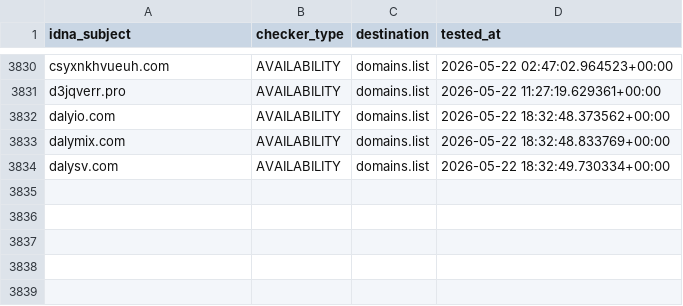
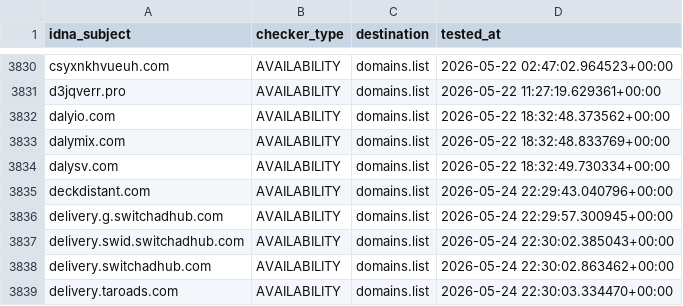
Before and after one commit to Ultimate-Hosts-Blacklist/hostsVN, a CSV file: .pyfunceble/inactive.csv, drawn as a sheet; only a part is shown, gaps mark what is left out; the diff names each change by its address in the sheet, - before the commit and + after, or states it on an @@ line.

```diff
--- a/.pyfunceble/inactive.csv
+++ b/.pyfunceble/inactive.csv
+row 3835: deckdistant.com | AVAILABILITY | domains.list | 2026-05-24 22:29:43.040796+00:00
+row 3836: delivery.g.switchadhub.com | AVAILABILITY | domains.list | 2026-05-24 22:29:57.300945+00:00
+row 3837: delivery.swid.switchadhub.com | AVAILABILITY | domains.list | 2026-05-24 22:30:02.385043+00:00
+row 3838: delivery.switchadhub.com | AVAILABILITY | domains.list | 2026-05-24 22:30:02.863462+00:00
+row 3839: delivery.taroads.com | AVAILABILITY | domains.list | 2026-05-24 22:30:03.334470+00:00
```
Also changed, not shown: .pyfunceble/whois.csv, 14 other files.
